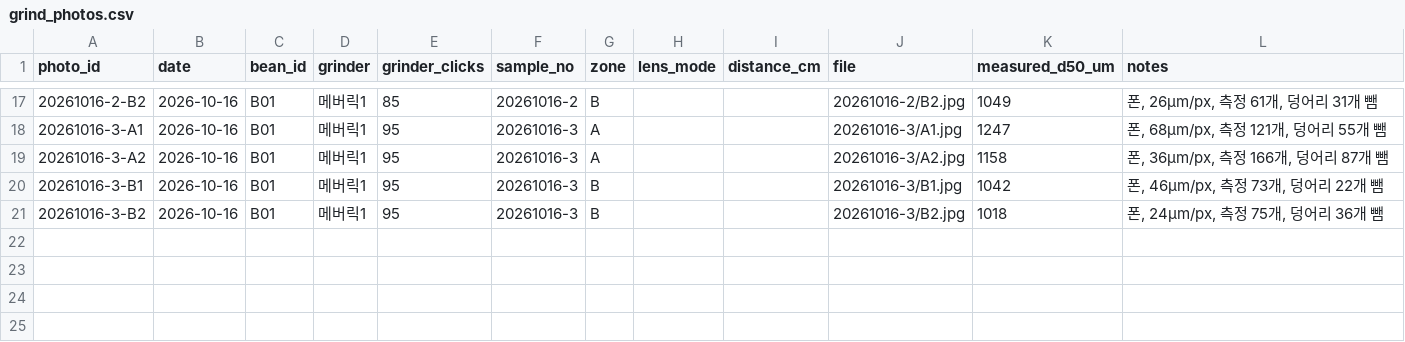
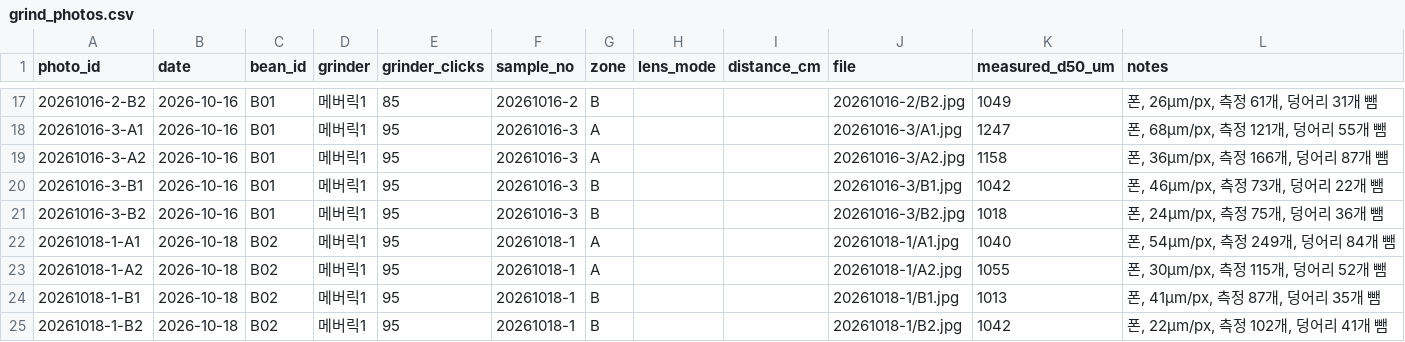
Before and after one commit to lucky-lake/business-agent-lab, a CSV file: drip-coffee/data/grind_photos.csv, drawn as a sheet; only a part is shown, gaps mark what is left out; the diff names each change by its address in the sheet, - before the commit and + after, or states it on an @@ line.

```diff
--- a/drip-coffee/data/grind_photos.csv
+++ b/drip-coffee/data/grind_photos.csv
+row 22: 20261018-1-A1 | 2026-10-18 | B02 | 메버릭1 | 95 | 20261018-1 | A |  |  | 20261018-1/A1.jpg | 1040 | 폰, 54µm/px, 측정 249개, 덩어리 84개 뺌
+row 23: 20261018-1-A2 | 2026-10-18 | B02 | 메버릭1 | 95 | 20261018-1 | A |  |  | 20261018-1/A2.jpg | 1055 | 폰, 30µm/px, 측정 115개, 덩어리 52개 뺌
+row 24: 20261018-1-B1 | 2026-10-18 | B02 | 메버릭1 | 95 | 20261018-1 | B |  |  | 20261018-1/B1.jpg | 1013 | 폰, 41µm/px, 측정 87개, 덩어리 35개 뺌
+row 25: 20261018-1-B2 | 2026-10-18 | B02 | 메버릭1 | 95 | 20261018-1 | B |  |  | 20261018-1/B2.jpg | 1042 | 폰, 22µm/px, 측정 102개, 덩어리 41개 뺌
```
Also changed, not shown: drip-coffee/data/brews.csv, 1 other file.
